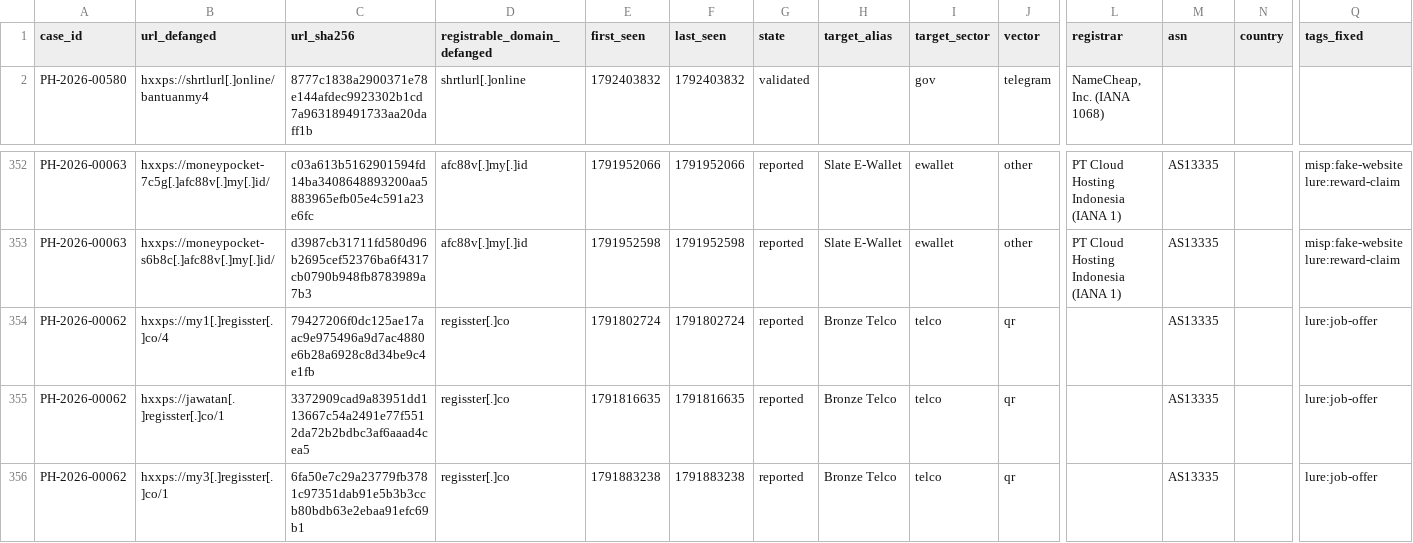
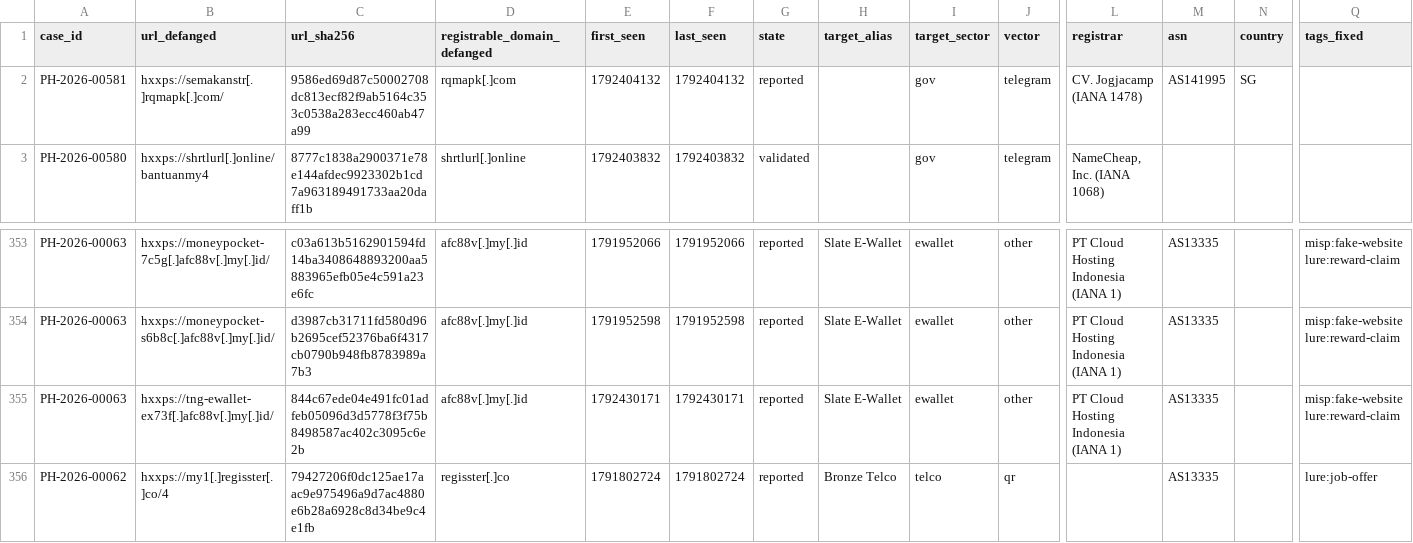
Before and after one commit to rectifyq/phishhunt-feed, a CSV file: feeds/latest.csv, drawn as a sheet; only a part is shown, gaps mark what is left out; the shorter side is filled out with more unchanged rows; rows hold the shown columns only; the diff names each change by its address in the sheet, - before the commit and + after, or states it on an @@ line.

```diff
--- a/feeds/latest.csv
+++ b/feeds/latest.csv
+row 2: PH-2026-00581 | hxxps://semakanstr[.]rqmapk[.]com/ | 9586ed69d87c50002708dc813ecf82f9ab5164c353c0538a283ecc460ab47a99 | rqmapk[.]com | 1792404132 | 1792404132 | reported |  | gov | telegram | CV. Jogjacamp (IANA 1478) | AS141995 | SG
+row 355: PH-2026-00063 | hxxps://tng-ewallet-ex73f[.]afc88v[.]my[.]id/ | 844c67ede04e491fc01adfeb05096d3d5778f3f75b8498587ac402c3095c6e2b | afc88v[.]my[.]id | 1792430171 | 1792430171 | reported | Slate E-Wallet | ewallet | other | PT Cloud Hosting Indonesia (IANA 1) | AS13335 |  | misp:fake-website lure:reward-claim
```
Also changed, not shown: 1 other file.
